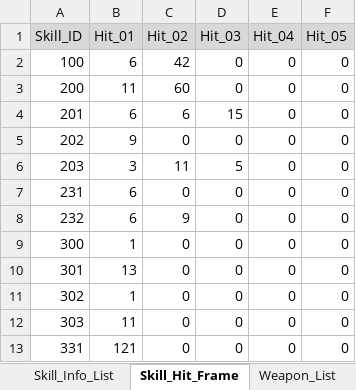
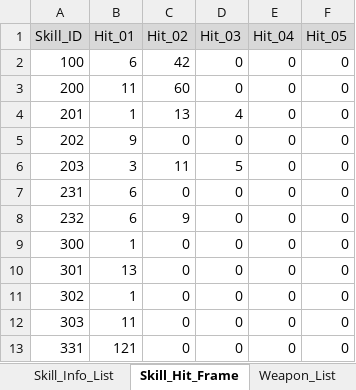
Before and after one commit to ChanhuiBae/ProjectTS, an Excel workbook: Assets/04Table/TS.xlsx, sheet Skill_Hit_Frame, drawn as a sheet; values as stored, in another font and other column widths than the file's, no borders; the diff names each change by its address in the sheet, - before the commit and + after, or states it on an @@ line.

```diff
--- a/Assets/04Table/TS.xlsx (sheet Skill_Hit_Frame)
+++ b/Assets/04Table/TS.xlsx (sheet Skill_Hit_Frame)
-B4 (Hit_01): 6
+B4 (Hit_01): 1
-C4 (Hit_02): 6
+C4 (Hit_02): 13
-D4 (Hit_03): 15
+D4 (Hit_03): 4
```
Also changed, not shown: 12 other files.
